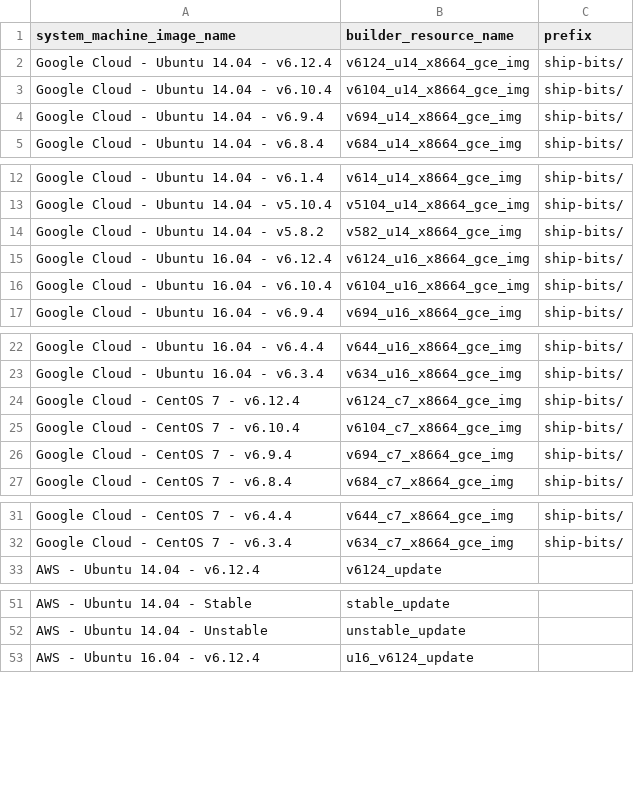
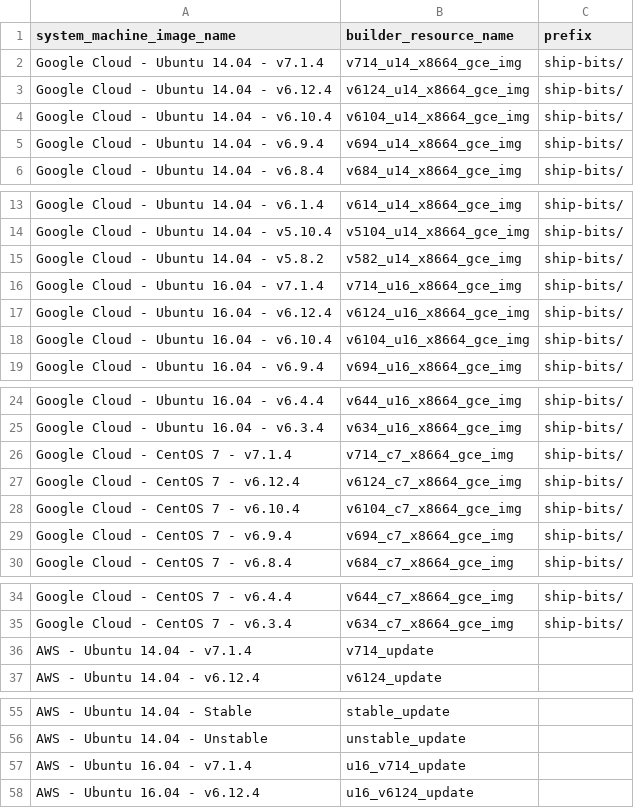
Before and after one commit to Shippable/buildami, a CSV file: updateImages/production.csv, drawn as a sheet; only a part is shown, gaps mark what is left out; the diff covers the shown part only; the diff names each change by its address in the sheet, - before the commit and + after, or states it on an @@ line.

```diff
--- a/updateImages/production.csv
+++ b/updateImages/production.csv
+row 2: Google Cloud - Ubuntu 14.04 - v7.1.4 | v714_u14_x8664_gce_img | ship-bits/
+row 16: Google Cloud - Ubuntu 16.04 - v7.1.4 | v714_u16_x8664_gce_img | ship-bits/
+row 26: Google Cloud - CentOS 7 - v7.1.4 | v714_c7_x8664_gce_img | ship-bits/
+row 36: AWS - Ubuntu 14.04 - v7.1.4 | v714_update
+row 57: AWS - Ubuntu 16.04 - v7.1.4 | u16_v714_update
```
Also changed, not shown: 1 added row elsewhere in this file, updateImages/rc.csv, 3 other files.
